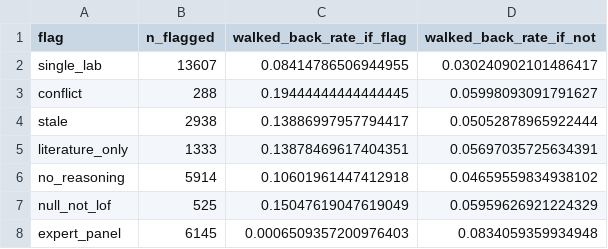
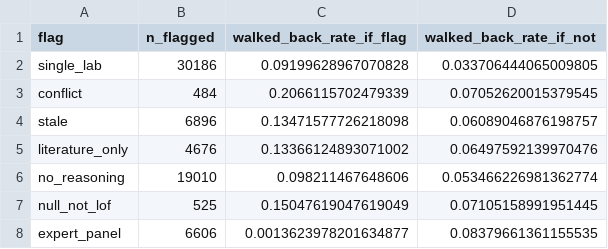
Before and after one commit to Manas-repo/100x-Capstone-Genome-Intelligence, a CSV file: results/backtest_per_flag.csv, drawn as a sheet.

```diff
--- a/results/backtest_per_flag.csv
+++ b/results/backtest_per_flag.csv
@@ -1,8 +1,8 @@
 flag,n_flagged,walked_back_rate_if_flag,walked_back_rate_if_not
-single_lab,13607,0.08414786506944955,0.030240902101486417
-conflict,288,0.19444444444444445,0.05998093091791627
-stale,2938,0.13886997957794417,0.05052878965922444
-literature_only,1333,0.13878469617404351,0.05697035725634391
-no_reasoning,5914,0.10601961447412918,0.04659559834938102
-null_not_lof,525,0.15047619047619049,0.05959626921224329
-expert_panel,6145,0.0006509357200976403,0.0834059359934948
+single_lab,30186,0.09199628967070828,0.033706444065009805
+conflict,484,0.2066115702479339,0.07052620015379545
+stale,6896,0.13471577726218098,0.06089046876198757
+literature_only,4676,0.13366124893071002,0.06497592139970476
+no_reasoning,19010,0.098211467648606,0.053466226981362774
+null_not_lof,525,0.15047619047619049,0.07105158991951445
+expert_panel,6606,0.0013623978201634877,0.08379661361155535
```
Also changed, not shown: 1 other file.
